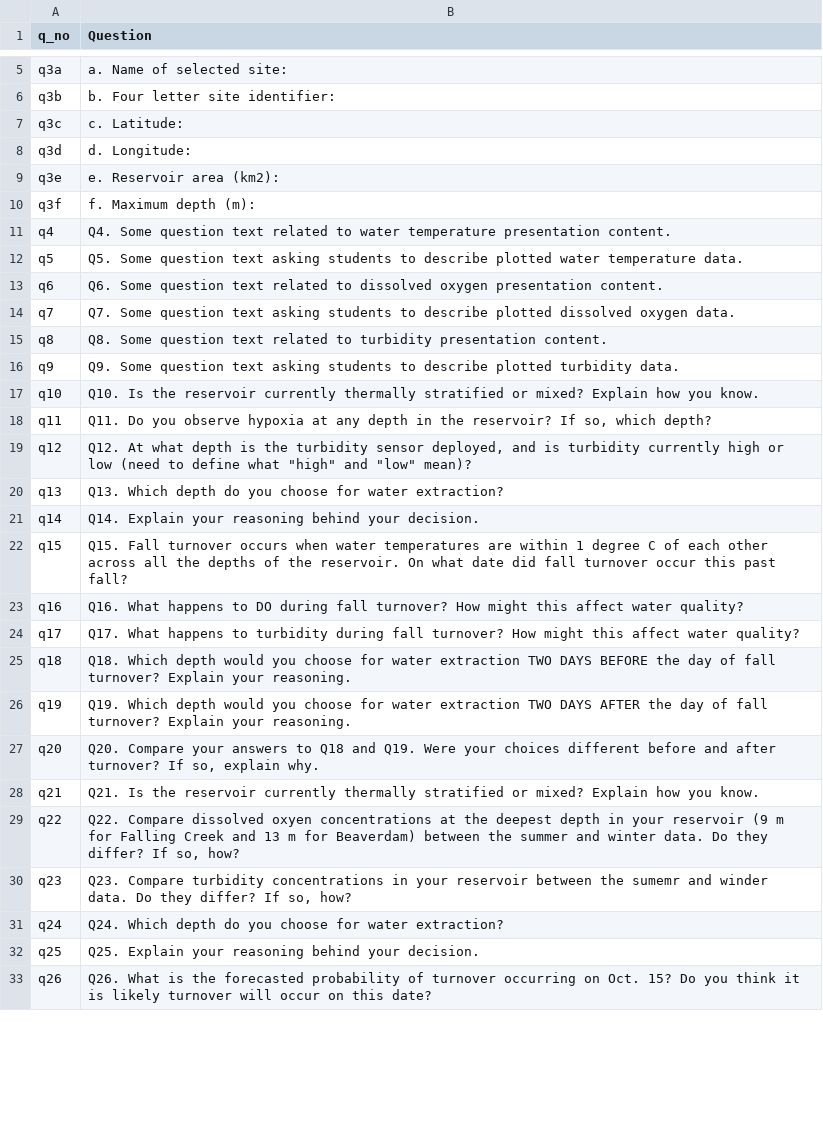
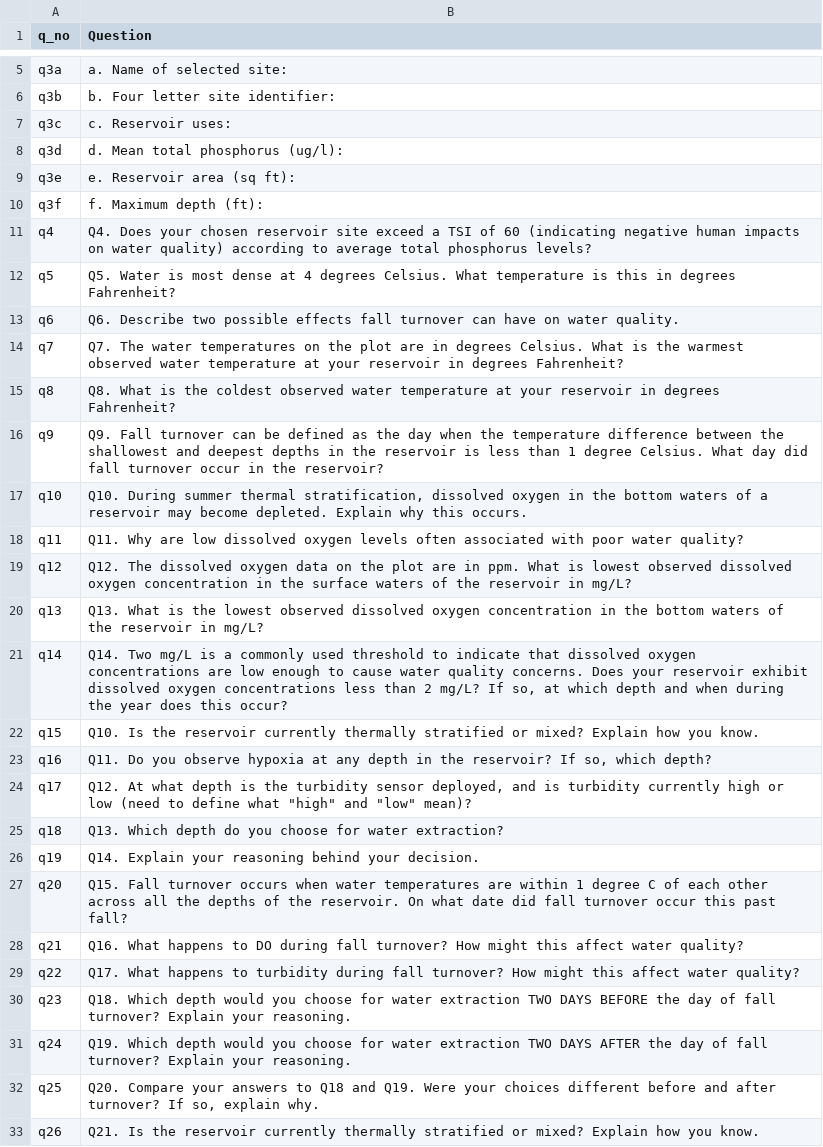
Before and after one commit to MacrosystemsEDDIE/module9, a CSV file: data/student_questions.csv, drawn as a sheet; only a part is shown, gaps mark what is left out; the diff covers the shown part only.

```diff
--- a/data/student_questions.csv
+++ b/data/student_questions.csv
@@ -6,28 +6,28 @@ q3a,a. Name of selected site:
 q3b,b. Four letter site identifier:
-q3c,c. Latitude:
-q3d,d. Longitude:
-q3e,e. Reservoir area (km2):
-q3f,f. Maximum depth (m):
-q4,Q4. Some question text related to water temperature presentation content.
-q5,Q5. Some question text asking students to describe plotted water temperature data.
-q6,Q6. Some question text related to dissolved oxygen presentation content.
-q7,Q7. Some question text asking students to describe plotted dissolved oxygen data.
-q8,Q8. Some question text related to turbidity presentation content.
-q9,Q9. Some question text asking students to describe plotted turbidity data.
-q10,Q10. Is the reservoir currently thermally stratified or mixed? Explain how you know.
-q11,"Q11. Do you observe hypoxia at any depth in the reservoir? If so, which depth?"
-q12,"Q12. At what depth is the turbidity sensor deployed, and is turbidity currently high or low (need to define what ""high"" and ""low"" mean)? "
-q13,Q13. Which depth do you choose for water extraction?
-q14,Q14. Explain your reasoning behind your decision.
-q15,Q15. Fall turnover occurs when water temperatures are within 1 degree C of each other across all the depths of the reservoir. On what date did fall turnover occur this past fall?
-q16,Q16. What happens to DO during fall turnover? How might this affect water quality?
-q17,Q17. What happens to turbidity during fall turnover? How might this affect water quality?
-q18,Q18. Which depth would you choose for water extraction TWO DAYS BEFORE the day of fall turnover? Explain your reasoning.
-q19,Q19. Which depth would you choose for water extraction TWO DAYS AFTER the day of fall turnover? Explain your reasoning.
-q20,"Q20. Compare your answers to Q18 and Q19. Were your choices different before and after turnover? If so, explain why."
-q21,Q21. Is the reservoir currently thermally stratified or mixed? Explain how you know.
-q22,"Q22. Compare dissolved oxyen concentrations at the deepest depth in your reservoir (9 m for Falling Creek and 13 m for Beaverdam) between the summer and winter data. Do they differ? If so, how?"
-q23,"Q23. Compare turbidity concentrations in your reservoir between the sumemr and winder data. Do they differ? If so, how?"
-q24,Q24. Which depth do you choose for water extraction?
-q25,Q25. Explain your reasoning behind your decision.
-q26,Q26. What is the forecasted probability of turnover occurring on Oct. 15? Do you think it is likely turnover will occur on this date?
+q3c,c. Reservoir uses:
+q3d,d. Mean total phosphorus (ug/l):
+q3e,e. Reservoir area (sq ft):
+q3f,f. Maximum depth (ft):
+q4,Q4. Does your chosen reservoir site exceed a TSI of 60 (indicating negative human impacts on water quality) according to average total phosphorus levels?
+q5,Q5. Water is most dense at 4 degrees Celsius. What temperature is this in degrees Fahrenheit?
+q6,Q6. Describe two possible effects fall turnover can have on water quality.
+q7,Q7. The water temperatures on the plot are in degrees Celsius. What is the warmest observed water temperature at your reservoir in degrees Fahrenheit?
+q8,Q8. What is the coldest observed water temperature at your reservoir in degrees Fahrenheit?
+q9,Q9. Fall turnover can be defined as the day when the temperature difference between the shallowest and deepest depths in the reservoir is less than 1 degree Celsius. What day did fall turnover occur in the reservoir?
+q10,"Q10. During summer thermal stratification, dissolved oxygen in the bottom waters of a reservoir may become depleted. Explain why this occurs."
+q11,Q11. Why are low dissolved oxygen levels often associated with poor water quality?
+q12,Q12. The dissolved oxygen data on the plot are in ppm. What is lowest observed dissolved oxygen concentration in the surface waters of the reservoir in mg/L?
+q13,Q13. What is the lowest observed dissolved oxygen concentration in the bottom waters of the reservoir in mg/L?
+q14,"Q14. Two mg/L is a commonly used threshold to indicate that dissolved oxygen concentrations are low enough to cause water quality concerns. Does your reservoir exhibit dissolved oxygen concentrations less than 2 mg/L? If so, at which depth and when during the year does this occur?"
+q15,Q10. Is the reservoir currently thermally stratified or mixed? Explain how you know.
+q16,"Q11. Do you observe hypoxia at any depth in the reservoir? If so, which depth?"
+q17,"Q12. At what depth is the turbidity sensor deployed, and is turbidity currently high or low (need to define what ""high"" and ""low"" mean)? "
+q18,Q13. Which depth do you choose for water extraction?
+q19,Q14. Explain your reasoning behind your decision.
+q20,Q15. Fall turnover occurs when water temperatures are within 1 degree C of each other across all the depths of the reservoir. On what date did fall turnover occur this past fall?
+q21,Q16. What happens to DO during fall turnover? How might this affect water quality?
+q22,Q17. What happens to turbidity during fall turnover? How might this affect water quality?
+q23,Q18. Which depth would you choose for water extraction TWO DAYS BEFORE the day of fall turnover? Explain your reasoning.
+q24,Q19. Which depth would you choose for water extraction TWO DAYS AFTER the day of fall turnover? Explain your reasoning.
+q25,"Q20. Compare your answers to Q18 and Q19. Were your choices different before and after turnover? If so, explain why."
+q26,Q21. Is the reservoir currently thermally stratified or mixed? Explain how you know.
```
Also changed, not shown: 5 added rows and 2 edited cells elsewhere in this file, data/module_text.csv, 14 other files.
